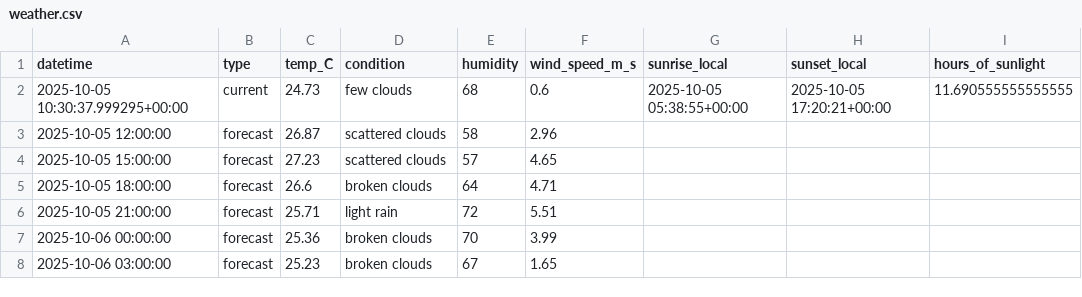
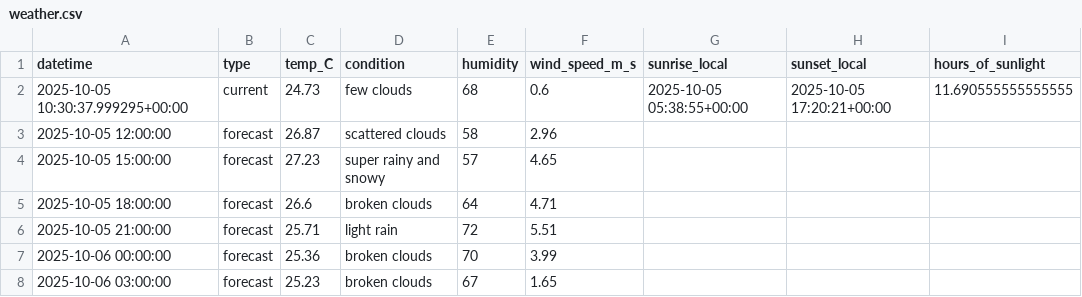
Before and after one commit to mariafahim466/WeatherWise, a CSV file: weather.csv, drawn as a sheet; only a part is shown.

```diff
--- a/weather.csv
+++ b/weather.csv
@@ -3,3 +3,3 @@ datetime,type,temp_C,condition,humidity,wind_speed_m_s,sunrise_local,sunset_loca
 2025-10-05 12:00:00,forecast,26.87,scattered clouds,58,2.96,,,
-2025-10-05 15:00:00,forecast,27.23,scattered clouds,57,4.65,,,
+2025-10-05 15:00:00,forecast,27.23,super rainy and snowy,57,4.65,,,
 2025-10-05 18:00:00,forecast,26.6,broken clouds,64,4.71,,,
```
Also changed, not shown: 2 other files.
